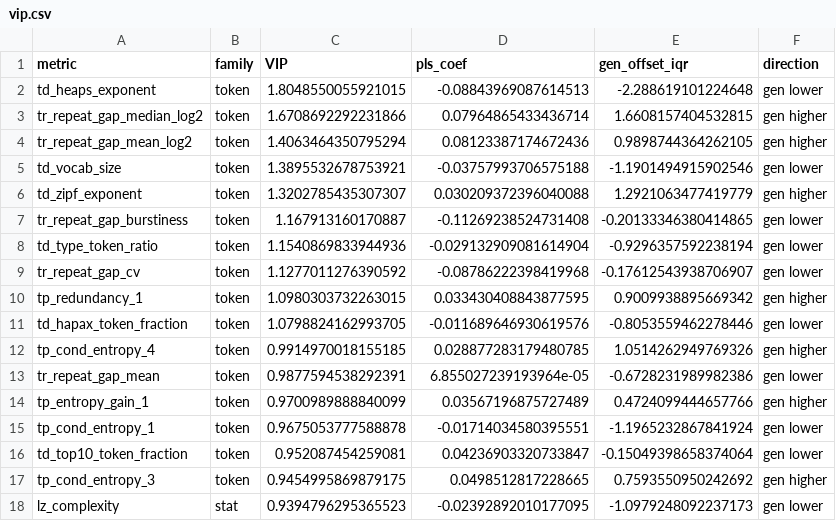
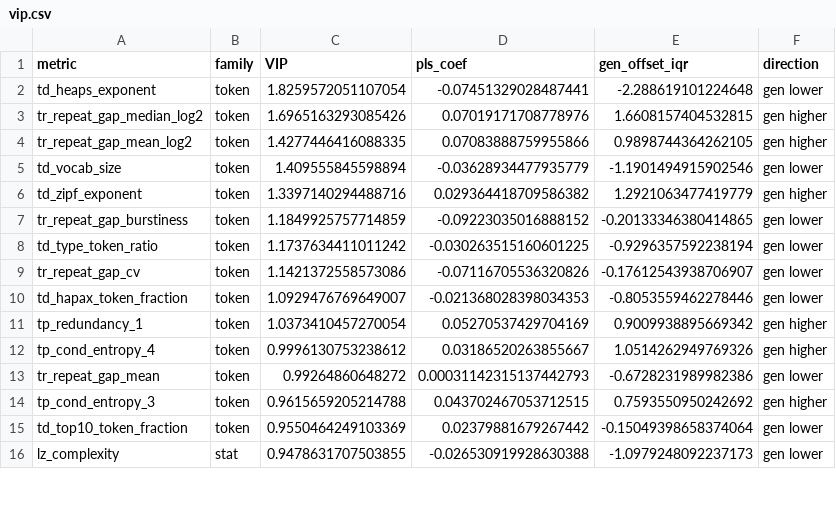
Before and after one commit to sarin-the-clone/coherence, a CSV file: natural_texts/Output/pca/discriminant/token_stat/vip.csv, drawn as a sheet; only a part is shown; the diff covers the shown part only.

```diff
--- a/natural_texts/Output/pca/discriminant/token_stat/vip.csv
+++ b/natural_texts/Output/pca/discriminant/token_stat/vip.csv
@@ -1,18 +1,16 @@
 metric,family,VIP,pls_coef,gen_offset_iqr,direction
-td_heaps_exponent,token,1.8048550055921015,-0.08843969087614513,-2.288619101224648,gen lower
-tr_repeat_gap_median_log2,token,1.6708692292231866,0.07964865433436714,1.6608157404532815,gen higher
-tr_repeat_gap_mean_log2,token,1.4063464350795294,0.08123387174672436,0.9898744364262105,gen higher
-td_vocab_size,token,1.3895532678753921,-0.03757993706575188,-1.1901494915902546,gen lower
-td_zipf_exponent,token,1.3202785435307307,0.030209372396040088,1.2921063477419779,gen higher
-tr_repeat_gap_burstiness,token,1.167913160170887,-0.11269238524731408,-0.20133346380414865,gen lower
-td_type_token_ratio,token,1.1540869833944936,-0.029132909081614904,-0.9296357592238194,gen lower
-tr_repeat_gap_cv,token,1.1277011276390592,-0.08786222398419968,-0.17612543938706907,gen lower
-tp_redundancy_1,token,1.0980303732263015,0.033430408843877595,0.9009938895669342,gen higher
-td_hapax_token_fraction,token,1.0798824162993705,-0.011689646930619576,-0.8053559462278446,gen lower
-tp_cond_entropy_4,token,0.9914970018155185,0.028877283179480785,1.0514262949769326,gen higher
-tr_repeat_gap_mean,token,0.9877594538292391,6.855027239193964e-05,-0.6728231989982386,gen lower
-tp_entropy_gain_1,token,0.9700989888840099,0.03567196875727489,0.4724099444657766,gen higher
-tp_cond_entropy_1,token,0.9675053777588878,-0.01714034580395551,-1.1965232867841924,gen lower
-td_top10_token_fraction,token,0.952087454259081,0.04236903320733847,-0.15049398658374064,gen lower
-tp_cond_entropy_3,token,0.9454995869879175,0.0498512817228665,0.7593550950242692,gen higher
-lz_complexity,stat,0.9394796295365523,-0.02392892010177095,-1.0979248092237173,gen lower
+td_heaps_exponent,token,1.8259572051107054,-0.07451329028487441,-2.288619101224648,gen lower
+tr_repeat_gap_median_log2,token,1.6965163293085426,0.07019171708778976,1.6608157404532815,gen higher
+tr_repeat_gap_mean_log2,token,1.4277446416088335,0.07083888759955866,0.9898744364262105,gen higher
+td_vocab_size,token,1.409555845598894,-0.03628934477935779,-1.1901494915902546,gen lower
+td_zipf_exponent,token,1.3397140294488716,0.029364418709586382,1.2921063477419779,gen higher
+tr_repeat_gap_burstiness,token,1.1849925757714859,-0.09223035016888152,-0.20133346380414865,gen lower
+td_type_token_ratio,token,1.1737634411011242,-0.030263515160601225,-0.9296357592238194,gen lower
+tr_repeat_gap_cv,token,1.1421372558573086,-0.07116705536320826,-0.17612543938706907,gen lower
+td_hapax_token_fraction,token,1.0929476769649007,-0.021368028398034353,-0.8053559462278446,gen lower
+tp_redundancy_1,token,1.0373410457270054,0.05270537429704169,0.9009938895669342,gen higher
+tp_cond_entropy_4,token,0.9996130753238612,0.03186520263855667,1.0514262949769326,gen higher
+tr_repeat_gap_mean,token,0.99264860648272,0.00031142315137442793,-0.6728231989982386,gen lower
+tp_cond_entropy_3,token,0.9615659205214788,0.043702467053712515,0.7593550950242692,gen higher
+td_top10_token_fraction,token,0.9550464249103369,0.02379881679267442,-0.15049398658374064,gen lower
+lz_complexity,stat,0.9478631707503855,-0.026530919928630388,-1.0979248092237173,gen lower
```
Also changed, not shown: 4 added rows, 2 removed rows and 32 edited cells elsewhere in this file, natural_texts/Output/pca/discriminant/combined/cv_run_book_predictions.csv, natural_texts/Output/pca/discriminant/combined/vip.csv, 22 other files.
